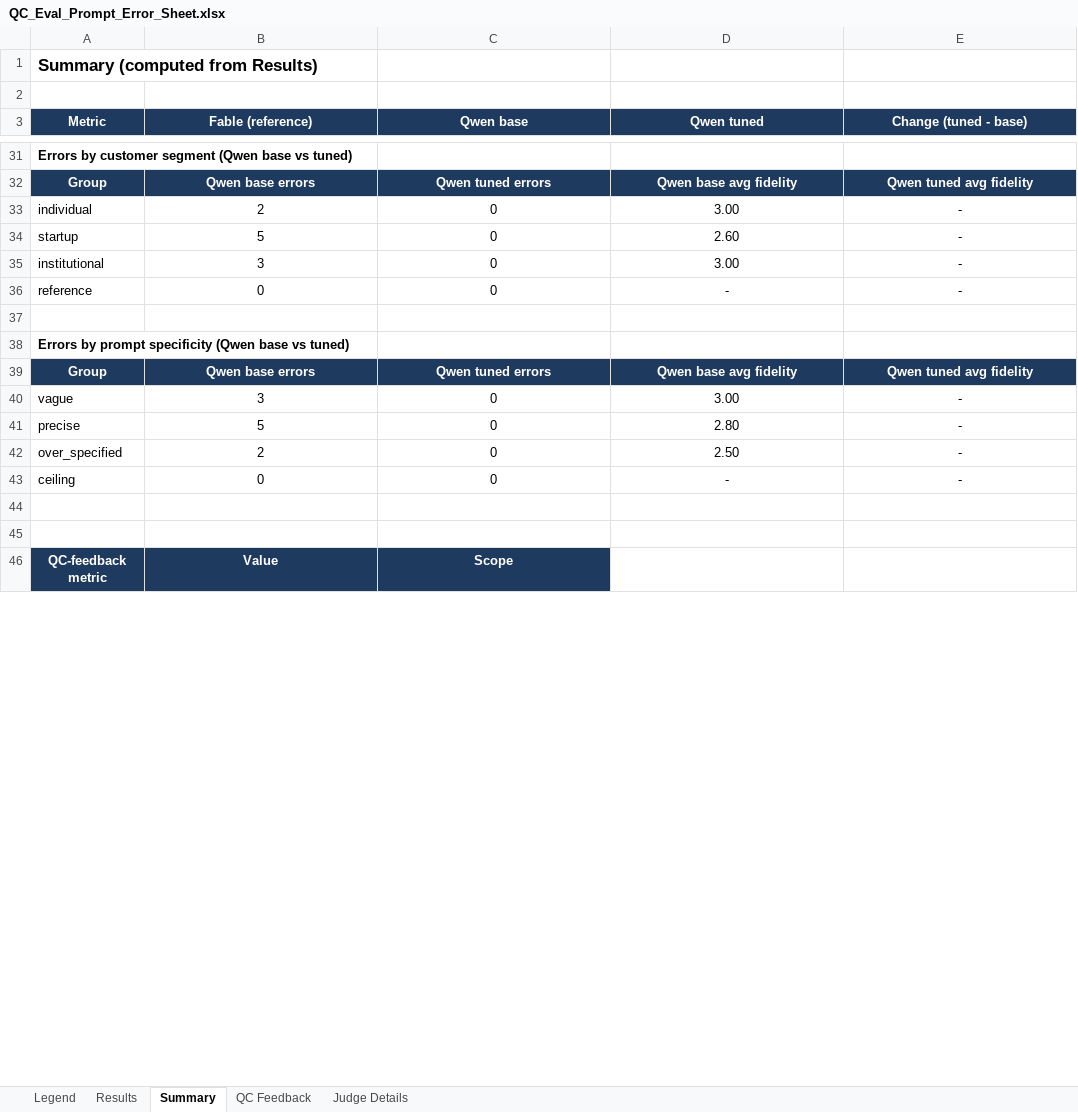
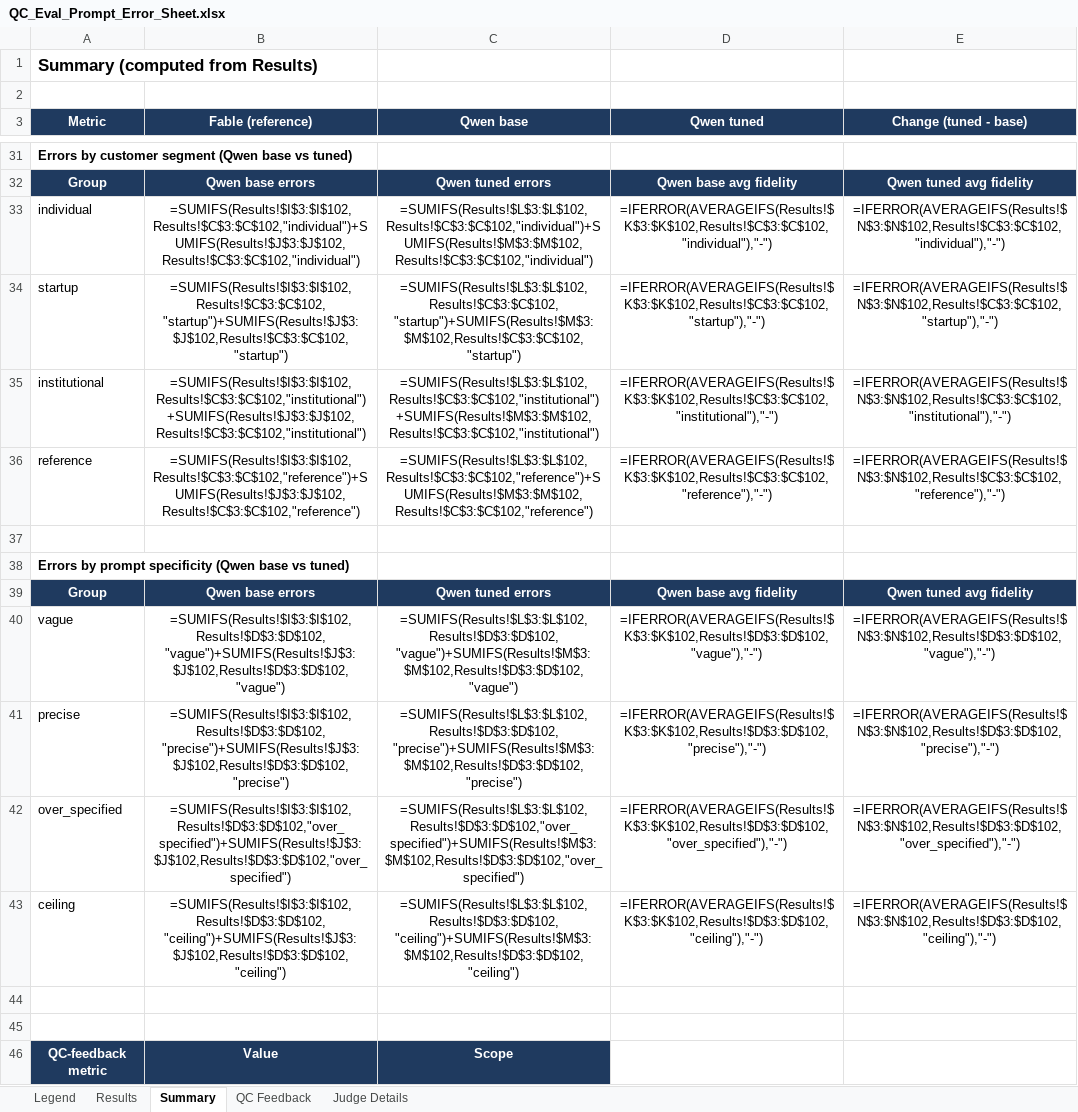
Before and after one commit to EskimoSun/Fine-Tuning-an-Open-Source-Model-for-Algorithmic-Trading-Development, an Excel workbook: src/QC_Eval_Prompt_Error_Sheet.xlsx, sheet Summary, drawn as a sheet; only a part is shown, gaps mark what is left out; values as stored, in another font and other column widths than the file's, no borders; formulas without a stored value are shown as written; the diff covers the shown part only; the diff names each change by its address in the sheet, - before the commit and + after, or states it on an @@ line.

Commit message:
Fix silent Fable generation truncation by increasing token limits and recording failed attempts.

```diff
--- a/src/QC_Eval_Prompt_Error_Sheet.xlsx (sheet Summary)
+++ b/src/QC_Eval_Prompt_Error_Sheet.xlsx (sheet Summary)
-B33 (Fable (reference)): 2
+B33 (Fable (reference)): =SUMIFS(Results!$I$3:$I$102,Results!$C$3:$C$102,"individual")+SUMIFS(Results!$J$3:$J$102,Results!$C$3:$C$102,"individual")
-C33 (Qwen base): 0
+C33 (Qwen base): =SUMIFS(Results!$L$3:$L$102,Results!$C$3:$C$102,"individual")+SUMIFS(Results!$M$3:$M$102,Results!$C$3:$C$102,"individual")
-D33 (Qwen tuned): 3.00
+D33 (Qwen tuned): =IFERROR(AVERAGEIFS(Results!$K$3:$K$102,Results!$C$3:$C$102,"individual"),"-")
-E33 (Change (tuned - base)): -
+E33 (Change (tuned - base)): =IFERROR(AVERAGEIFS(Results!$N$3:$N$102,Results!$C$3:$C$102,"individual"),"-")
-B34 (Fable (reference)): 5
+B34 (Fable (reference)): =SUMIFS(Results!$I$3:$I$102,Results!$C$3:$C$102,"startup")+SUMIFS(Results!$J$3:$J$102,Results!$C$3:$C$102,"startup")
-C34 (Qwen base): 0
+C34 (Qwen base): =SUMIFS(Results!$L$3:$L$102,Results!$C$3:$C$102,"startup")+SUMIFS(Results!$M$3:$M$102,Results!$C$3:$C$102,"startup")
-D34 (Qwen tuned): 2.60
+D34 (Qwen tuned): =IFERROR(AVERAGEIFS(Results!$K$3:$K$102,Results!$C$3:$C$102,"startup"),"-")
-E34 (Change (tuned - base)): -
+E34 (Change (tuned - base)): =IFERROR(AVERAGEIFS(Results!$N$3:$N$102,Results!$C$3:$C$102,"startup"),"-")
-B35 (Fable (reference)): 3
+B35 (Fable (reference)): =SUMIFS(Results!$I$3:$I$102,Results!$C$3:$C$102,"institutional")+SUMIFS(Results!$J$3:$J$102,Results!$C$3:$C$102,"institutional")
-C35 (Qwen base): 0
+C35 (Qwen base): =SUMIFS(Results!$L$3:$L$102,Results!$C$3:$C$102,"institutional")+SUMIFS(Results!$M$3:$M$102,Results!$C$3:$C$102,"institutional")
-D35 (Qwen tuned): 3.00
+D35 (Qwen tuned): =IFERROR(AVERAGEIFS(Results!$K$3:$K$102,Results!$C$3:$C$102,"institutional"),"-")
-E35 (Change (tuned - base)): -
+E35 (Change (tuned - base)): =IFERROR(AVERAGEIFS(Results!$N$3:$N$102,Results!$C$3:$C$102,"institutional"),"-")
-B36 (Fable (reference)): 0
+B36 (Fable (reference)): =SUMIFS(Results!$I$3:$I$102,Results!$C$3:$C$102,"reference")+SUMIFS(Results!$J$3:$J$102,Results!$C$3:$C$102,"reference")
-C36 (Qwen base): 0
+C36 (Qwen base): =SUMIFS(Results!$L$3:$L$102,Results!$C$3:$C$102,"reference")+SUMIFS(Results!$M$3:$M$102,Results!$C$3:$C$102,"reference")
-D36 (Qwen tuned): -
+D36 (Qwen tuned): =IFERROR(AVERAGEIFS(Results!$K$3:$K$102,Results!$C$3:$C$102,"reference"),"-")
-E36 (Change (tuned - base)): -
+E36 (Change (tuned - base)): =IFERROR(AVERAGEIFS(Results!$N$3:$N$102,Results!$C$3:$C$102,"reference"),"-")
-B40 (Fable (reference)): 3
+B40 (Fable (reference)): =SUMIFS(Results!$I$3:$I$102,Results!$D$3:$D$102,"vague")+SUMIFS(Results!$J$3:$J$102,Results!$D$3:$D$102,"vague")
-C40 (Qwen base): 0
+C40 (Qwen base): =SUMIFS(Results!$L$3:$L$102,Results!$D$3:$D$102,"vague")+SUMIFS(Results!$M$3:$M$102,Results!$D$3:$D$102,"vague")
-D40 (Qwen tuned): 3.00
+D40 (Qwen tuned): =IFERROR(AVERAGEIFS(Results!$K$3:$K$102,Results!$D$3:$D$102,"vague"),"-")
-E40 (Change (tuned - base)): -
+E40 (Change (tuned - base)): =IFERROR(AVERAGEIFS(Results!$N$3:$N$102,Results!$D$3:$D$102,"vague"),"-")
-B41 (Fable (reference)): 5
+B41 (Fable (reference)): =SUMIFS(Results!$I$3:$I$102,Results!$D$3:$D$102,"precise")+SUMIFS(Results!$J$3:$J$102,Results!$D$3:$D$102,"precise")
-C41 (Qwen base): 0
+C41 (Qwen base): =SUMIFS(Results!$L$3:$L$102,Results!$D$3:$D$102,"precise")+SUMIFS(Results!$M$3:$M$102,Results!$D$3:$D$102,"precise")
-D41 (Qwen tuned): 2.80
+D41 (Qwen tuned): =IFERROR(AVERAGEIFS(Results!$K$3:$K$102,Results!$D$3:$D$102,"precise"),"-")
-E41 (Change (tuned - base)): -
+E41 (Change (tuned - base)): =IFERROR(AVERAGEIFS(Results!$N$3:$N$102,Results!$D$3:$D$102,"precise"),"-")
-B42 (Fable (reference)): 2
+B42 (Fable (reference)): =SUMIFS(Results!$I$3:$I$102,Results!$D$3:$D$102,"over_specified")+SUMIFS(Results!$J$3:$J$102,Results!$D$3:$D$102,"over_specified")
-C42 (Qwen base): 0
+C42 (Qwen base): =SUMIFS(Results!$L$3:$L$102,Results!$D$3:$D$102,"over_specified")+SUMIFS(Results!$M$3:$M$102,Results!$D$3:$D$102,"over_specified")
-D42 (Qwen tuned): 2.50
+D42 (Qwen tuned): =IFERROR(AVERAGEIFS(Results!$K$3:$K$102,Results!$D$3:$D$102,"over_specified"),"-")
-E42 (Change (tuned - base)): -
+E42 (Change (tuned - base)): =IFERROR(AVERAGEIFS(Results!$N$3:$N$102,Results!$D$3:$D$102,"over_specified"),"-")
-B43 (Fable (reference)): 0
+B43 (Fable (reference)): =SUMIFS(Results!$I$3:$I$102,Results!$D$3:$D$102,"ceiling")+SUMIFS(Results!$J$3:$J$102,Results!$D$3:$D$102,"ceiling")
-C43 (Qwen base): 0
+C43 (Qwen base): =SUMIFS(Results!$L$3:$L$102,Results!$D$3:$D$102,"ceiling")+SUMIFS(Results!$M$3:$M$102,Results!$D$3:$D$102,"ceiling")
-D43 (Qwen tuned): -
+D43 (Qwen tuned): =IFERROR(AVERAGEIFS(Results!$K$3:$K$102,Results!$D$3:$D$102,"ceiling"),"-")
-E43 (Change (tuned - base)): -
+E43 (Change (tuned - base)): =IFERROR(AVERAGEIFS(Results!$N$3:$N$102,Results!$D$3:$D$102,"ceiling"),"-")
```
Also changed, not shown: 10 added rows, 10 removed rows and 36 edited cells elsewhere in this sheet, sheet Results, 1 other file.
